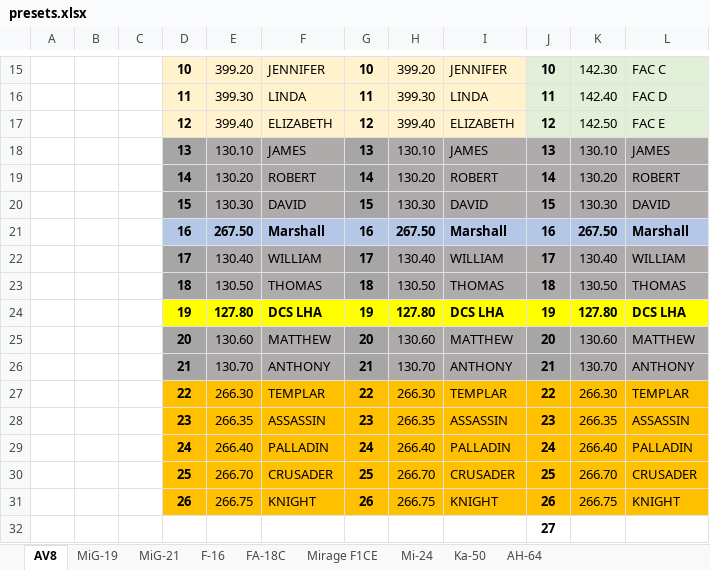
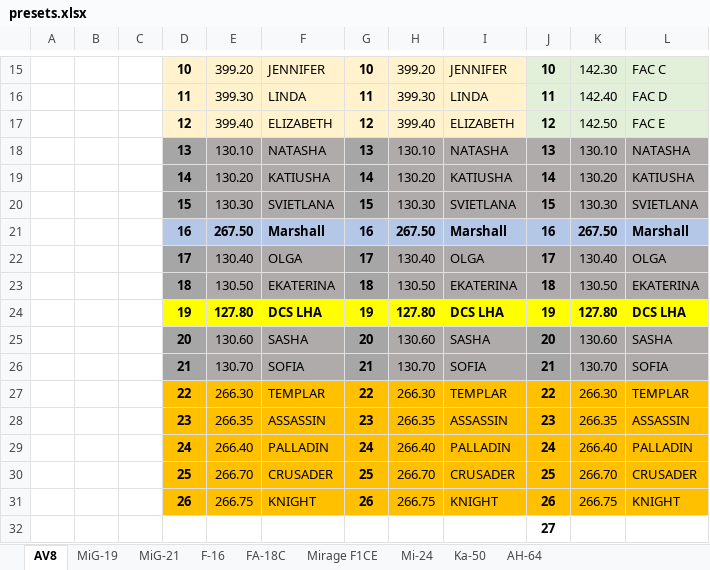
Before and after one commit to yautay/DCS, an Excel workbook: DCS_Missions/DCS_Maps/Syria/RANGE/AG/Kneeboards/presets.xlsx, sheet AV8, drawn as a sheet; only a part is shown, gaps mark what is left out; values as stored, in another font and other column widths than the file's, no borders; the diff names each change by its address in the sheet, - before the commit and + after, or states it on an @@ line.

```diff
--- a/DCS_Missions/DCS_Maps/Syria/RANGE/AG/Kneeboards/presets.xlsx (sheet AV8)
+++ b/DCS_Missions/DCS_Maps/Syria/RANGE/AG/Kneeboards/presets.xlsx (sheet AV8)
-F18: JAMES
+F18: NATASHA
-I18: JAMES
+I18: NATASHA
-L18: JAMES
+L18: NATASHA
-F19: ROBERT
+F19: KATIUSHA
-I19: ROBERT
+I19: KATIUSHA
-L19: ROBERT
+L19: KATIUSHA
-F20: DAVID
+F20: SVIETLANA
-I20: DAVID
+I20: SVIETLANA
-L20: DAVID
+L20: SVIETLANA
-F22: WILLIAM
+F22: OLGA
-I22: WILLIAM
+I22: OLGA
-L22: WILLIAM
+L22: OLGA
-F23: THOMAS
+F23: EKATERINA
-I23: THOMAS
+I23: EKATERINA
-L23: THOMAS
+L23: EKATERINA
-F25: MATTHEW
+F25: SASHA
-I25: MATTHEW
+I25: SASHA
-L25: MATTHEW
+L25: SASHA
-F26: ANTHONY
+F26: SOFIA
-I26: ANTHONY
+I26: SOFIA
-L26: ANTHONY
+L26: SOFIA
```
Also changed, not shown: sheet F-16, sheet MiG-21, sheet MiG-19, sheet FA-18C, 9 other files.
